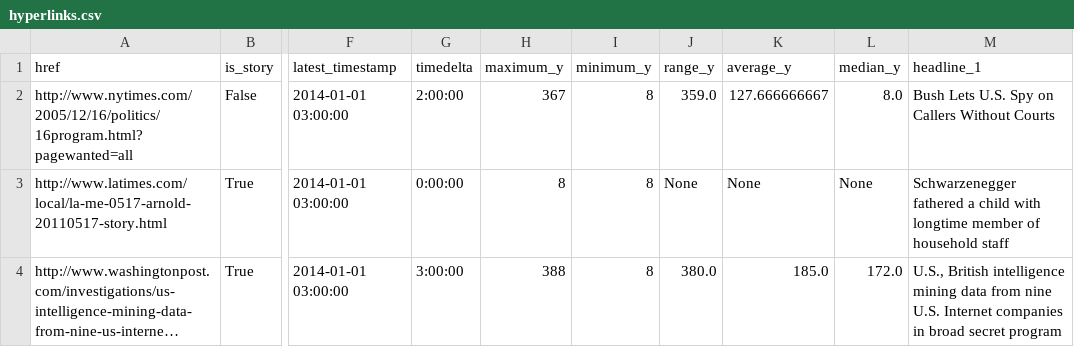
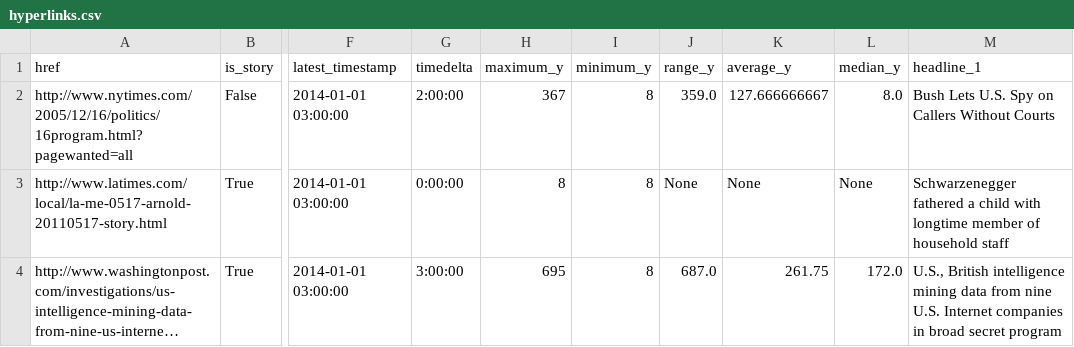
Before and after one commit to palewire/storytracker, a CSV file: docs/_static/example/urlsetanalysis-report/hyperlinks.csv, drawn as a sheet; only a part is shown, gaps mark what is left out; long unchanged cells end in …; the diff names each change by its address in the sheet, - before the commit and + after, or states it on an @@ line.

Commit message:
Href overlay example from wayback machine

```diff
--- a/docs/_static/example/urlsetanalysis-report/hyperlinks.csv
+++ b/docs/_static/example/urlsetanalysis-report/hyperlinks.csv
-H4 (maximum_y): 388
+H4 (maximum_y): 695
-J4 (range_y): 380.0
+J4 (range_y): 687.0
-K4 (average_y): 185.0
+K4 (average_y): 261.75
```
Also changed, not shown: docs/_static/example/urlsetanalysis-report/urlanalysis-report-http!example.com!!!!@2014-01-01T03:00:00/hyperlinks-http!example.com!!!!@2014-01-01T03:00:00.csv, 10 other files.
